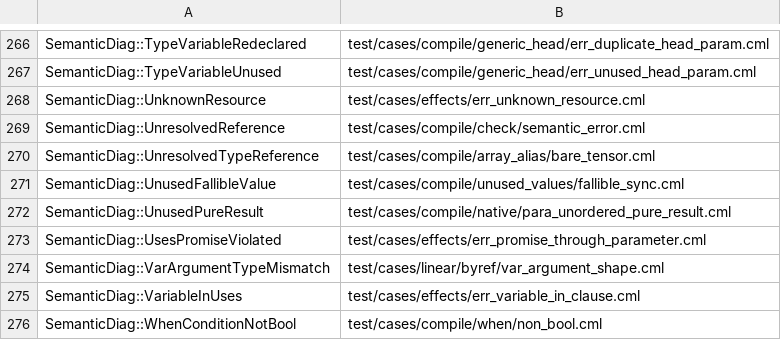
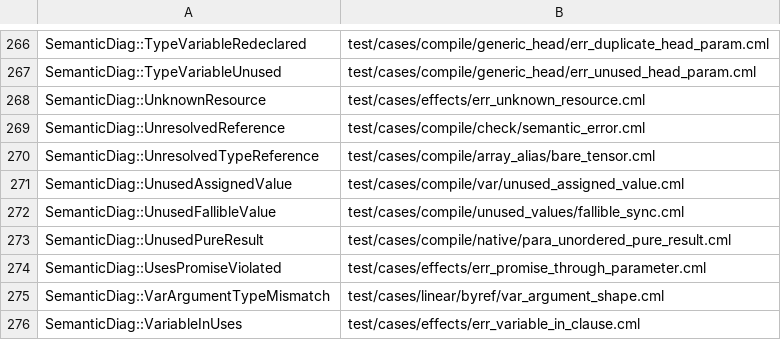
Before and after one commit to OpenCML/Camel, a TSV file: diagnostics/examples.tsv, drawn as a sheet; only a part is shown, gaps mark what is left out; the shorter side is filled out with more unchanged rows.

```diff
--- a/diagnostics/examples.tsv
+++ b/diagnostics/examples.tsv
@@ -270,2 +270,3 @@ SemanticDiag::UnresolvedReference	test/cases/compile/check/semantic_error.cml
 SemanticDiag::UnresolvedTypeReference	test/cases/compile/array_alias/bare_tensor.cml
+SemanticDiag::UnusedAssignedValue	test/cases/compile/var/unused_assigned_value.cml
 SemanticDiag::UnusedFallibleValue	test/cases/compile/unused_values/fallible_sync.cml
```
Also changed, not shown: diagnostics/registry.tsv, 20 other files.
